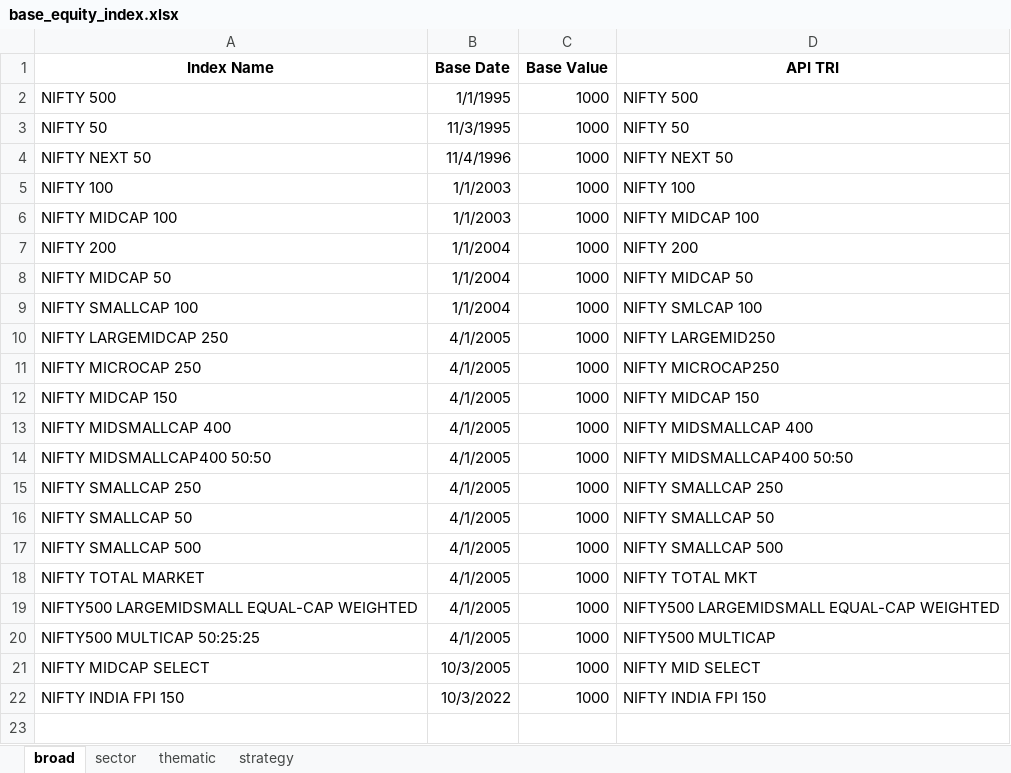
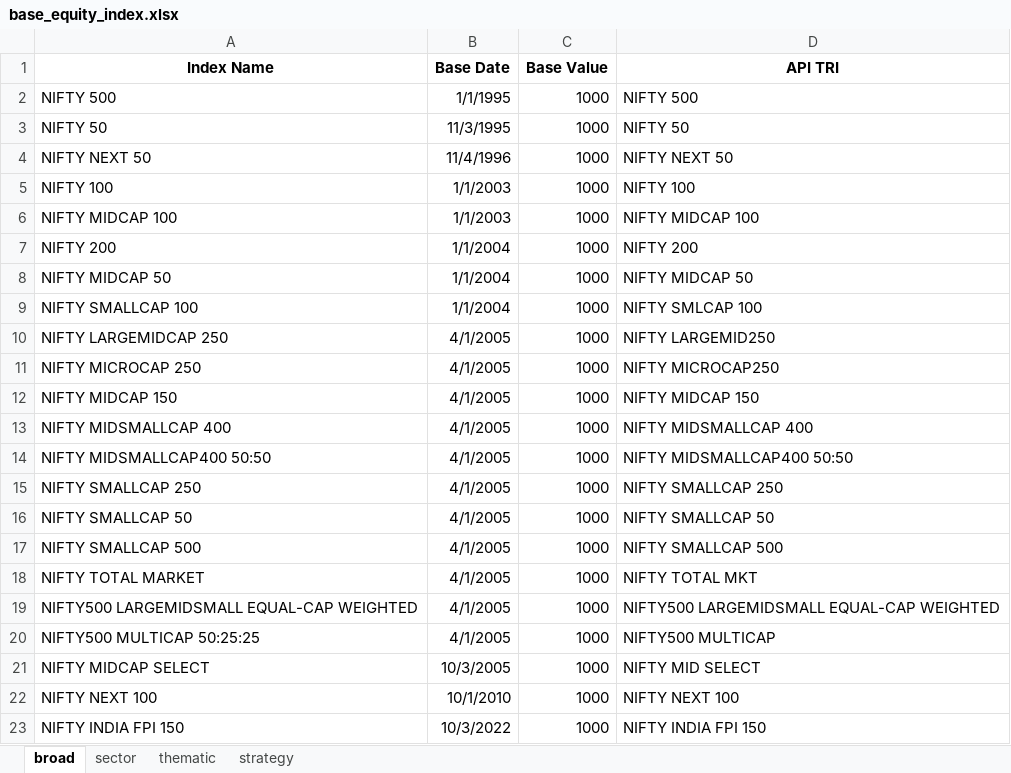
Before and after one commit to debpal/BharatFinTrack, an Excel workbook: BharatFinTrack/base_data/base_equity_index.xlsx, sheet broad, drawn as a sheet; values as stored, in another font and other column widths than the file's, no borders; the diff names each change by its address in the sheet, - before the commit and + after, or states it on an @@ line.

Commit message:
Add newly launched NSE indices

```diff
--- a/BharatFinTrack/base_data/base_equity_index.xlsx (sheet broad)
+++ b/BharatFinTrack/base_data/base_equity_index.xlsx (sheet broad)
+row 22: NIFTY NEXT 100 | 10/1/2010 | 1000 | NIFTY NEXT 100
```
Also changed, not shown: sheet thematic.
